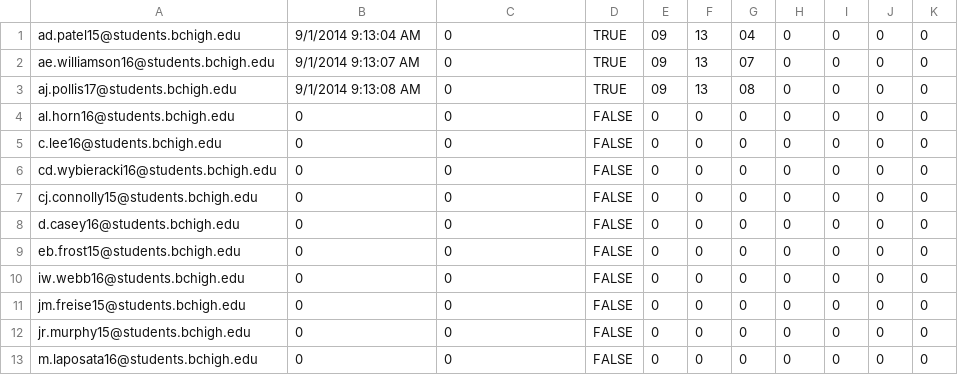
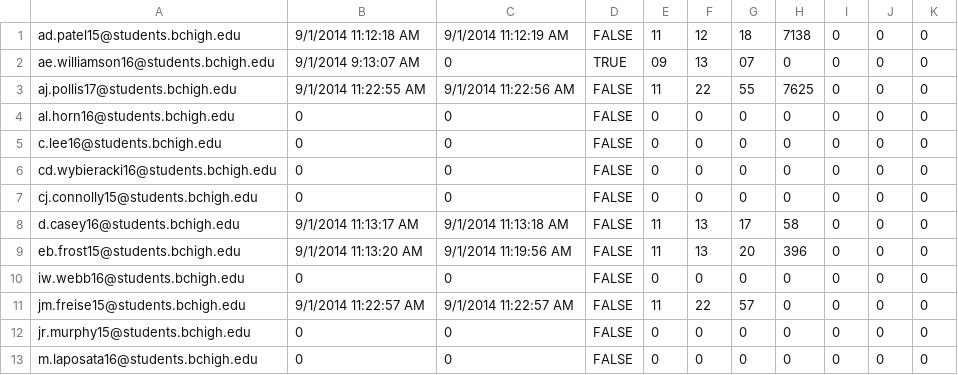
Before and after one commit to prifken/robotics3958, a CSV file: Data/Data.csv, drawn as a sheet; only a part is shown.

```diff
--- a/Data/Data.csv
+++ b/Data/Data.csv
@@ -1,4 +1,4 @@
-ad.patel15@students.bchigh.edu,9/1/2014 9:13:04 AM,0,TRUE,09,13,04,0,0,0,0
+ad.patel15@students.bchigh.edu,9/1/2014 11:12:18 AM,9/1/2014 11:12:19 AM,FALSE,11,12,18,7138,0,0,0
 ae.williamson16@students.bchigh.edu,9/1/2014 9:13:07 AM,0,TRUE,09,13,07,0,0,0,0
-aj.pollis17@students.bchigh.edu,9/1/2014 9:13:08 AM,0,TRUE,09,13,08,0,0,0,0
+aj.pollis17@students.bchigh.edu,9/1/2014 11:22:55 AM,9/1/2014 11:22:56 AM,FALSE,11,22,55,7625,0,0,0
 al.horn16@students.bchigh.edu,0,0,FALSE,0,0,0,0,0,0,0
@@ -7,6 +7,6 @@ cd.wybieracki16@students.bchigh.edu,0,0,FALSE,0,0,0,0,0,0,0
 cj.connolly15@students.bchigh.edu,0,0,FALSE,0,0,0,0,0,0,0
-d.casey16@students.bchigh.edu,0,0,FALSE,0,0,0,0,0,0,0
-eb.frost15@students.bchigh.edu,0,0,FALSE,0,0,0,0,0,0,0
+d.casey16@students.bchigh.edu,9/1/2014 11:13:17 AM,9/1/2014 11:13:18 AM,FALSE,11,13,17,58,0,0,0
+eb.frost15@students.bchigh.edu,9/1/2014 11:13:20 AM,9/1/2014 11:19:56 AM,FALSE,11,13,20,396,0,0,0
 iw.webb16@students.bchigh.edu,0,0,FALSE,0,0,0,0,0,0,0
-jm.freise15@students.bchigh.edu,0,0,FALSE,0,0,0,0,0,0,0
+jm.freise15@students.bchigh.edu,9/1/2014 11:22:57 AM,9/1/2014 11:22:57 AM,FALSE,11,22,57,0,0,0,0
 jr.murphy15@students.bchigh.edu,0,0,FALSE,0,0,0,0,0,0,0
```
Also changed, not shown: Application/Data/Data.csv, 10 other files.
